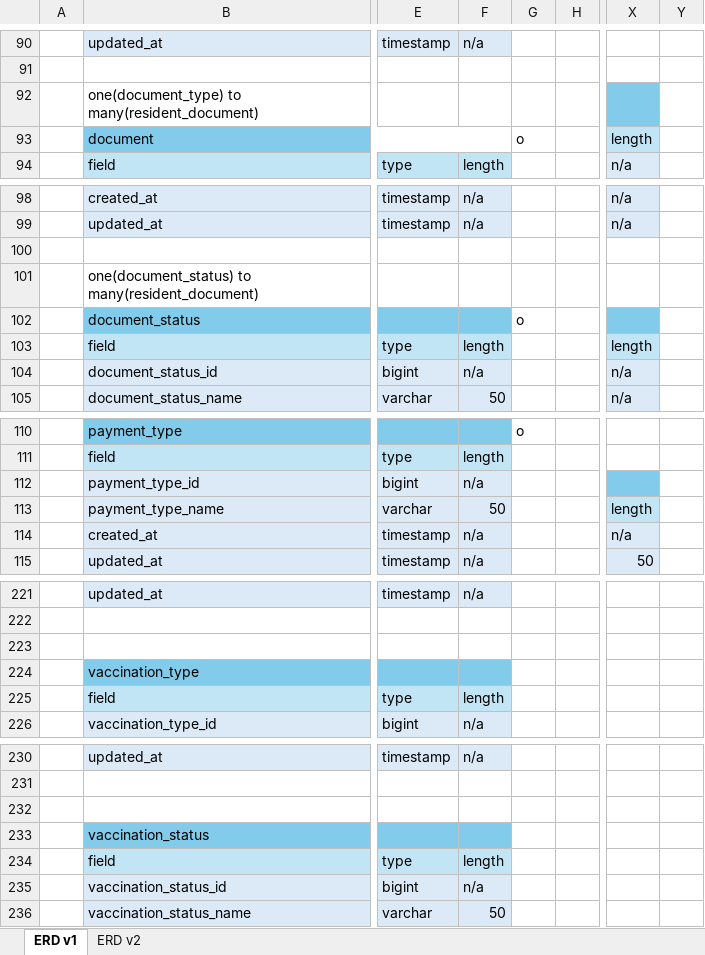
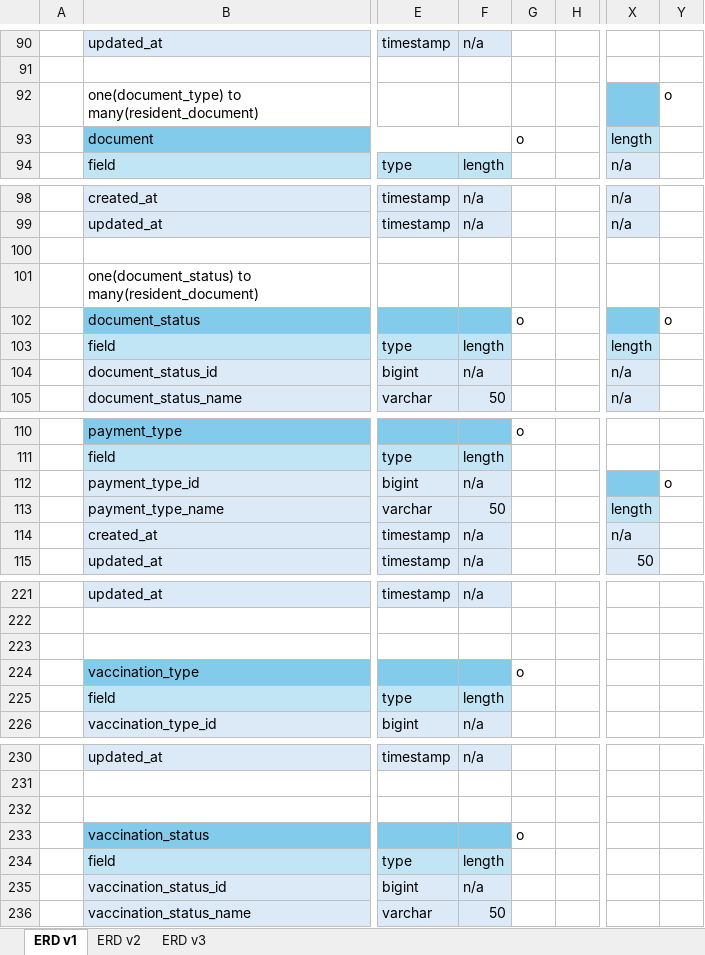
Before and after one commit to Seiyrikon/BarangayManagementSystem, an Excel workbook: documentation/ERD.xlsx, sheet ERD v1, drawn as a sheet; only a part is shown, gaps mark what is left out; values as stored, in another font and other column widths than the file's, no borders; the diff covers the shown part only; the diff names each change by its address in the sheet, - before the commit and + after, or states it on an @@ line.

```diff
--- a/documentation/ERD.xlsx (sheet ERD v1)
+++ b/documentation/ERD.xlsx (sheet ERD v1)
+sheet tab: ERD v3
-Y92: (empty)
+Y92: o
-Y102: (empty)
+Y102: o
-Y112: (empty)
+Y112: o
-G224: (empty)
+G224: o
-G233: (empty)
+G233: o
```
Also changed, not shown: 2 edited cells elsewhere in this sheet, sheet ERD v2, charts or pictures.
